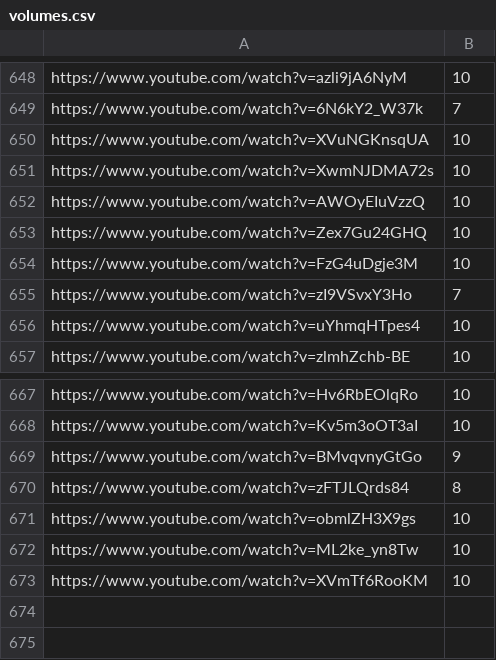
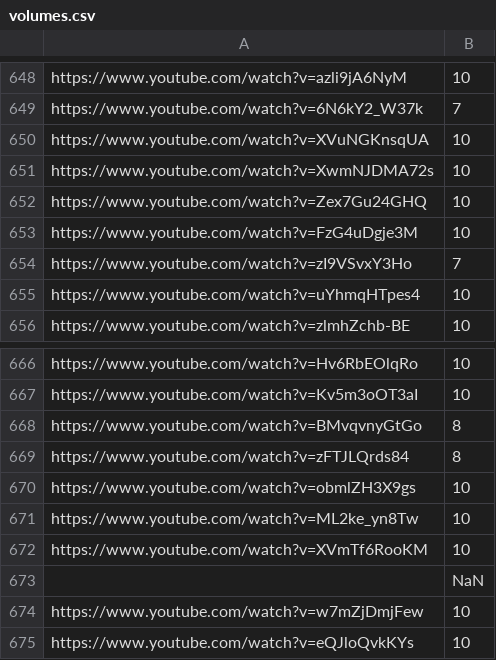
Before and after one commit to Leirach/julioprofe9001, a CSV file: memes/volumes.csv, drawn as a sheet; only a part is shown, gaps mark what is left out.

Commit message:
updated volumes

```diff
--- a/memes/volumes.csv
+++ b/memes/volumes.csv
@@ -651,3 +651,2 @@ https://www.youtube.com/watch?v=XVuNGKnsqUA,10
 https://www.youtube.com/watch?v=XwmNJDMA72s,10
-https://www.youtube.com/watch?v=AWOyEIuVzzQ,10
 https://www.youtube.com/watch?v=Zex7Gu24GHQ,10
@@ -668,3 +667,3 @@ https://www.youtube.com/watch?v=Hv6RbEOlqRo,10
 https://www.youtube.com/watch?v=Kv5m3oOT3aI,10
-https://www.youtube.com/watch?v=BMvqvnyGtGo,9
+https://www.youtube.com/watch?v=BMvqvnyGtGo,8
 https://www.youtube.com/watch?v=zFTJLQrds84,8
@@ -673 +672,4 @@ https://www.youtube.com/watch?v=ML2ke_yn8Tw,10
 https://www.youtube.com/watch?v=XVmTf6RooKM,10
+,NaN
+https://www.youtube.com/watch?v=w7mZjDmjFew,10
+https://www.youtube.com/watch?v=eQJloQvkKYs,10
```
Also changed, not shown: 1 other file.
